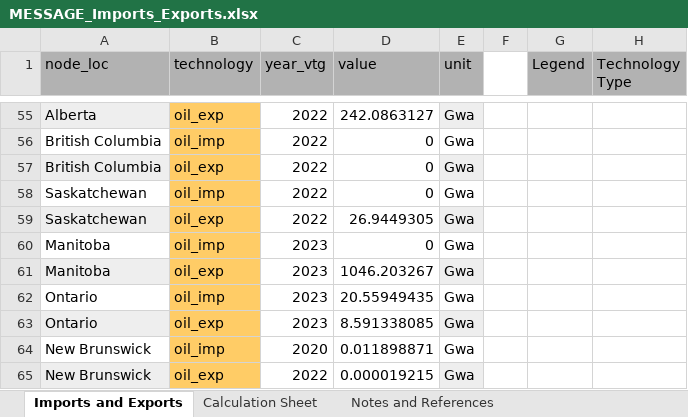
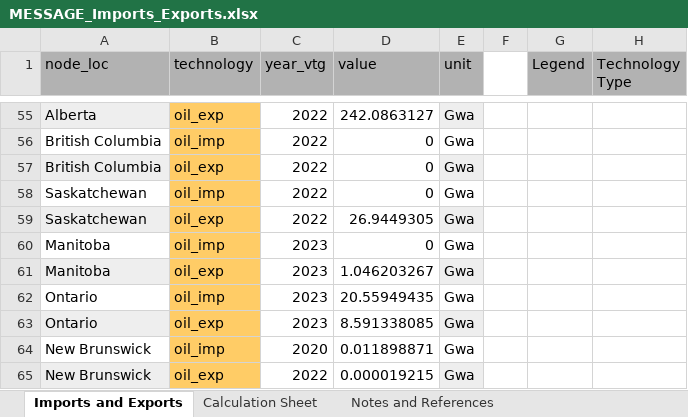
Before and after one commit to awais307/message-ix-canada, an Excel workbook: data/MESSAGE_Imports_Exports.xlsx, sheet Imports and Exports, drawn as a sheet; only a part is shown, gaps mark what is left out; values as stored, in another font and other column widths than the file's, no borders; the diff names each change by its address in the sheet, - before the commit and + after, or states it on an @@ line.

Commit message:
Fixing typo in Oil Exports for Manitoba
* Fixed the oil export value for Manitoba. It was two orders of
magnitude bigger than the actual value

```diff
--- a/data/MESSAGE_Imports_Exports.xlsx (sheet Imports and Exports)
+++ b/data/MESSAGE_Imports_Exports.xlsx (sheet Imports and Exports)
-D61 (value): 1046.203267
+D61 (value): 1.046203267
```
Also changed, not shown: sheet Calculation Sheet.
